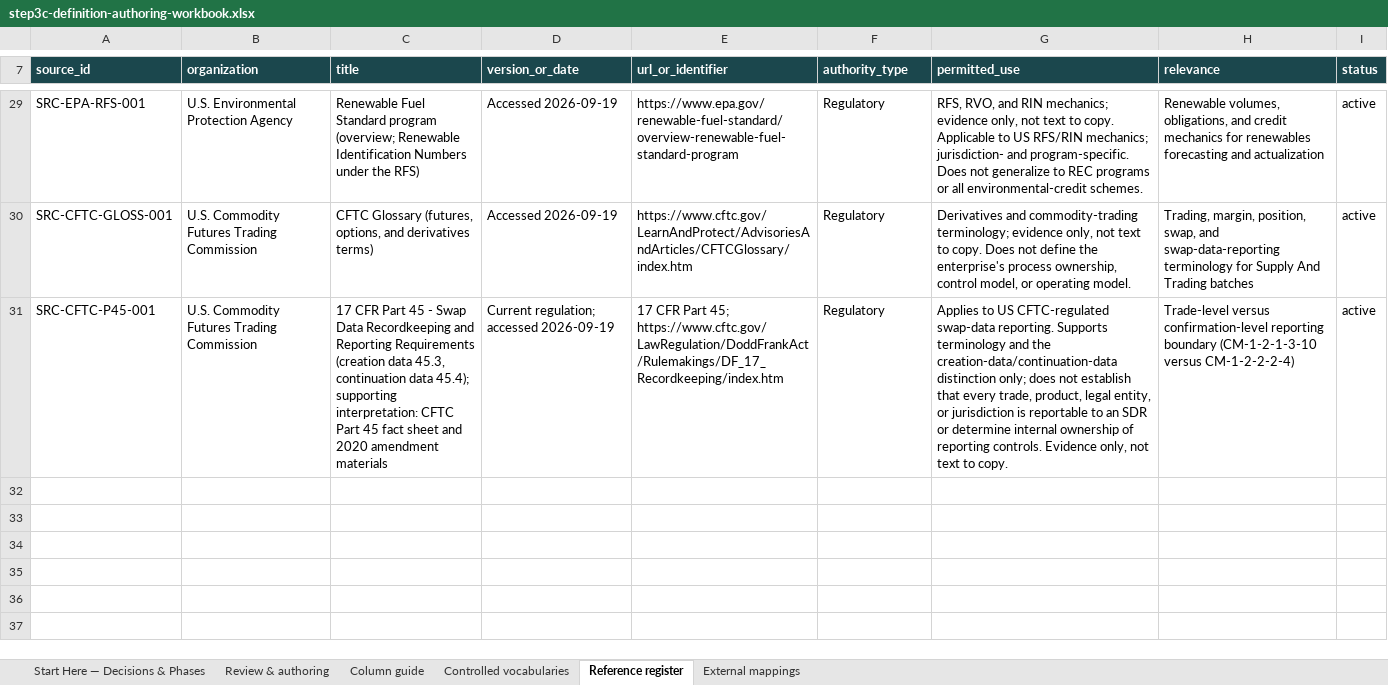
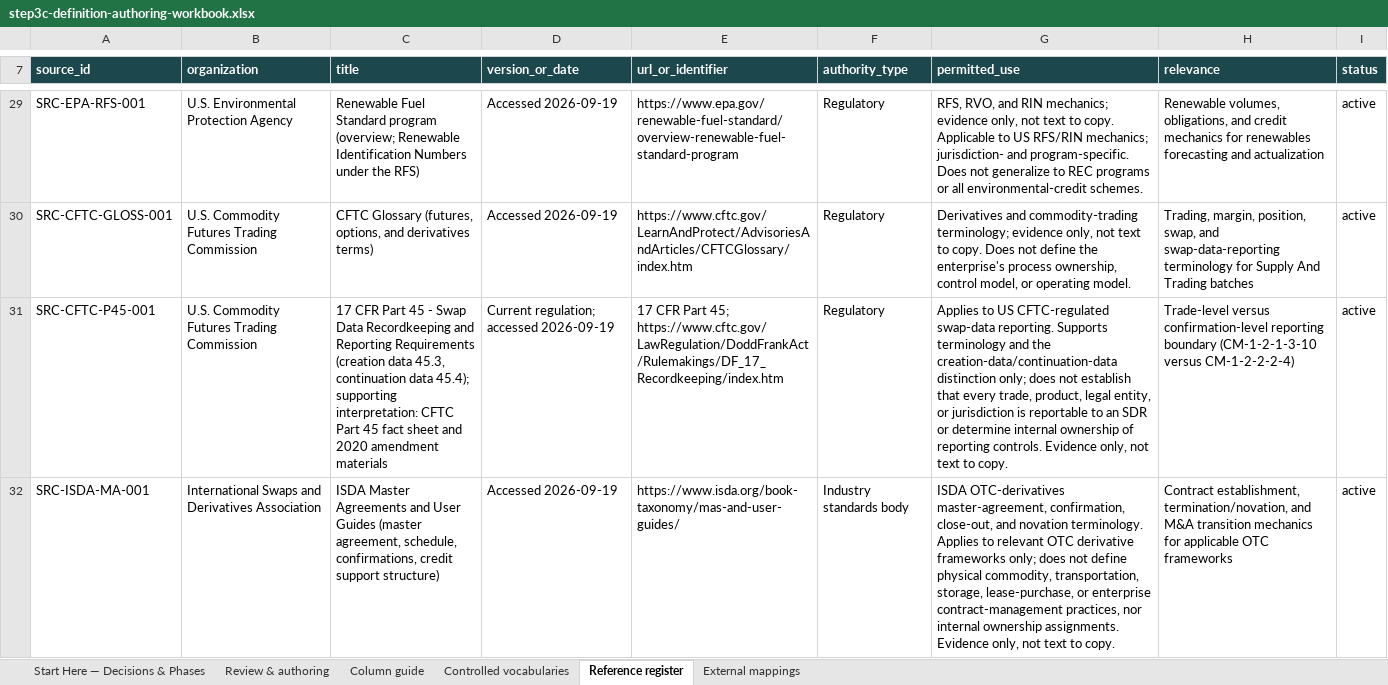
Before and after one commit to aadehamid/enterprise-performance-model, an Excel workbook: business_architecture/ontology/build/output/step3c-definition-authoring-workbook.xlsx, sheet Reference register, drawn as a sheet; only a part is shown, gaps mark what is left out; values as stored, in another font and other column widths than the file's, no borders; the diff names each change by its address in the sheet, - before the commit and + after, or states it on an @@ line.

```diff
--- a/business_architecture/ontology/build/output/step3c-definition-authoring-workbook.xlsx (sheet Reference register)
+++ b/business_architecture/ontology/build/output/step3c-definition-authoring-workbook.xlsx (sheet Reference register)
+row 32: SRC-ISDA-MA-001 | International Swaps and Derivatives Association | ISDA Master Agreements and User Guides (master agreement, schedule, confirmations, credit support structure) | Accessed 2026-09-19 | https://www.isda.org/book-taxonomy/mas-and-user-guides/ | Industry standards body | ISDA OTC-derivatives master-agreement, confirmation, close-out, and novation terminology. Applies to relevant OTC derivative frameworks only; does not define physical commodity, transportation, storage, lease-purchase, or enterprise contract-management practices, nor internal ownership assignments. Evidence only, not text to copy. | Contract establishment, termination/novation, and M&A transition mechanics for applicable OTC frameworks | active
```
Also changed, not shown: sheet Review & authoring.
